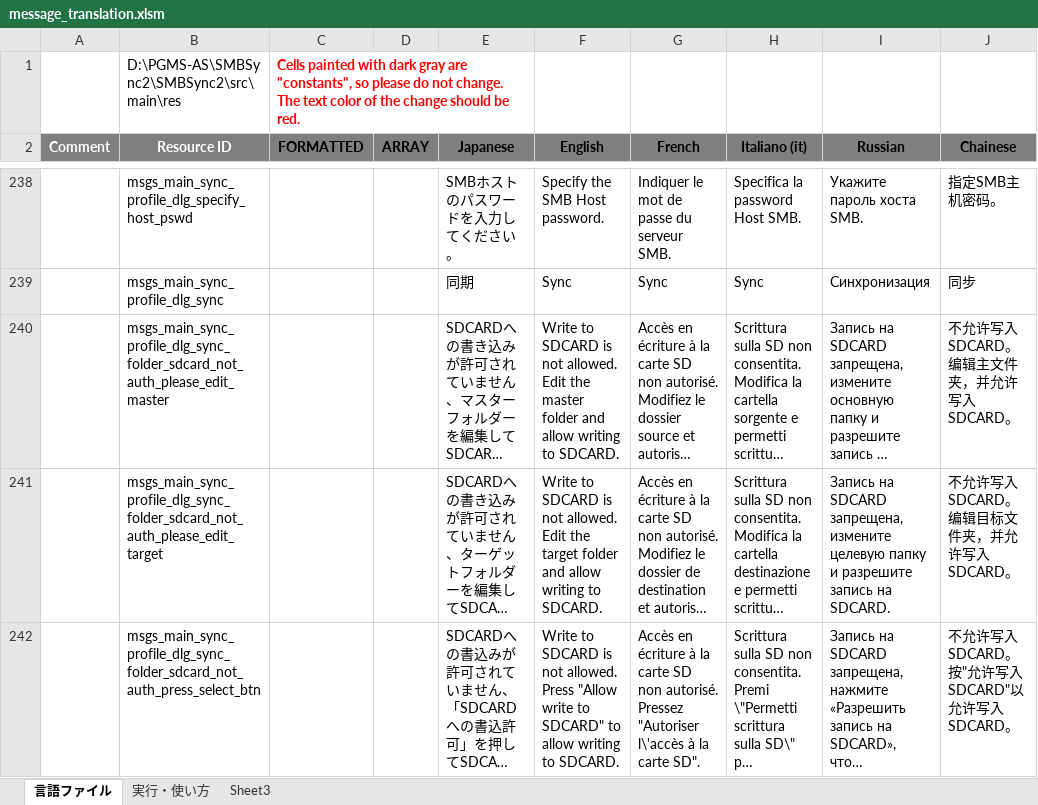
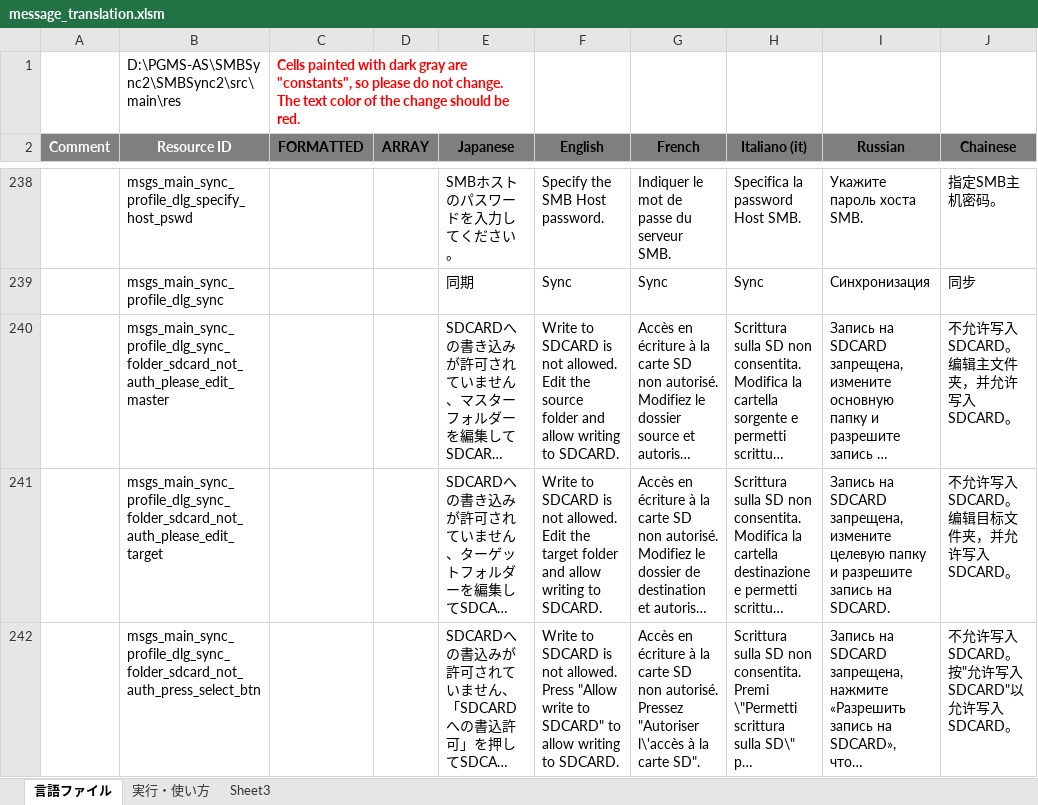
Before and after one commit to Sentaroh/SMBSync2, an Excel workbook: message_translation.xlsm, sheet 言語ファイル, drawn as a sheet; only a part is shown, gaps mark what is left out; long unchanged cells end in …; values as stored, in another font and other column widths than the file's, no borders; charts and pictures not drawn; the diff covers the shown part only; the diff names each change by its address in the sheet, - before the commit and + after, or states it on an @@ line.

Commit message:
Master is deprecated and only used for hardware interfaces
Replace Master with Source in GUI as it is no longer used in current sync programs

```diff
--- a/message_translation.xlsm (sheet 言語ファイル)
+++ b/message_translation.xlsm (sheet 言語ファイル)
-F240 (English): …Edit the master folder and…
+F240 (English): …Edit the source folder and…
```
Also changed, not shown: 17 edited cells and cell formats elsewhere in this sheet, 2 other files.
